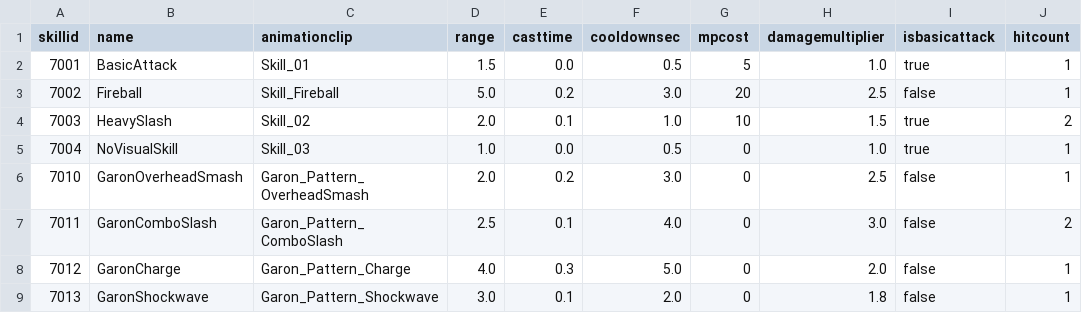
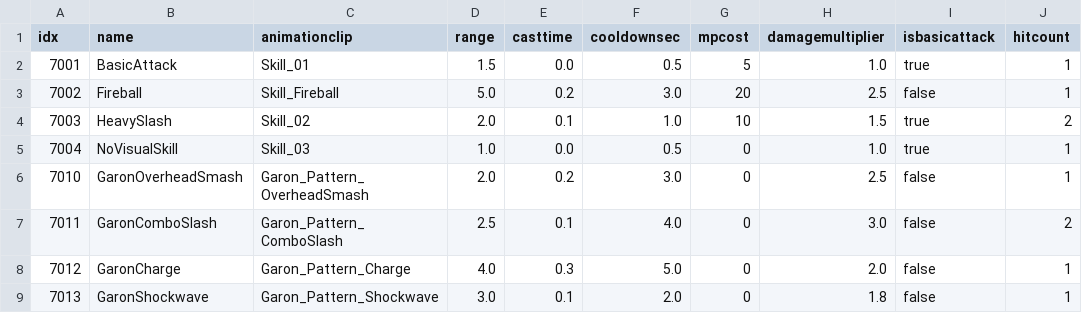
Before and after one commit to KangSungKyu/TP2, a CSV file: Assets/Datas/SkillData.csv, drawn as a sheet; only a part is shown; the diff names each change by its address in the sheet, - before the commit and + after, or states it on an @@ line.

```diff
--- a/Assets/Datas/SkillData.csv
+++ b/Assets/Datas/SkillData.csv
-A1: skillid
+A1: idx
```
Also changed, not shown: Assets/Datas/ResourceData.csv, 15 other files.
